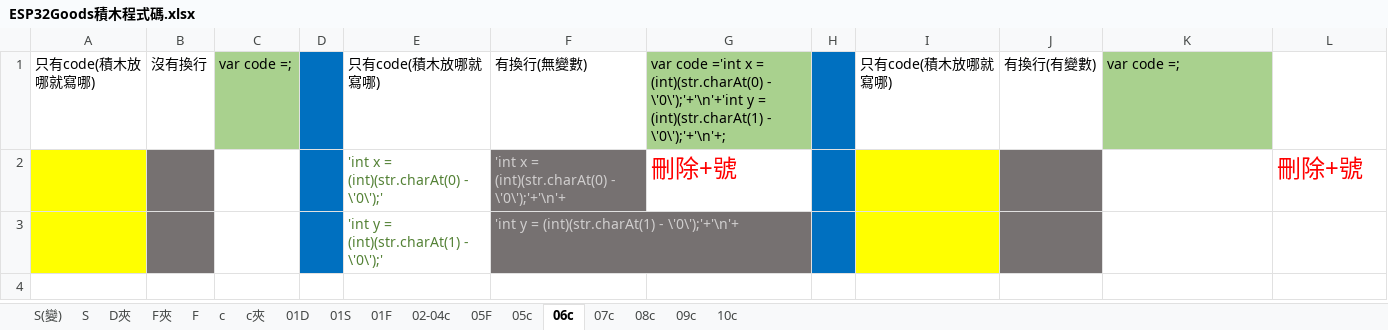
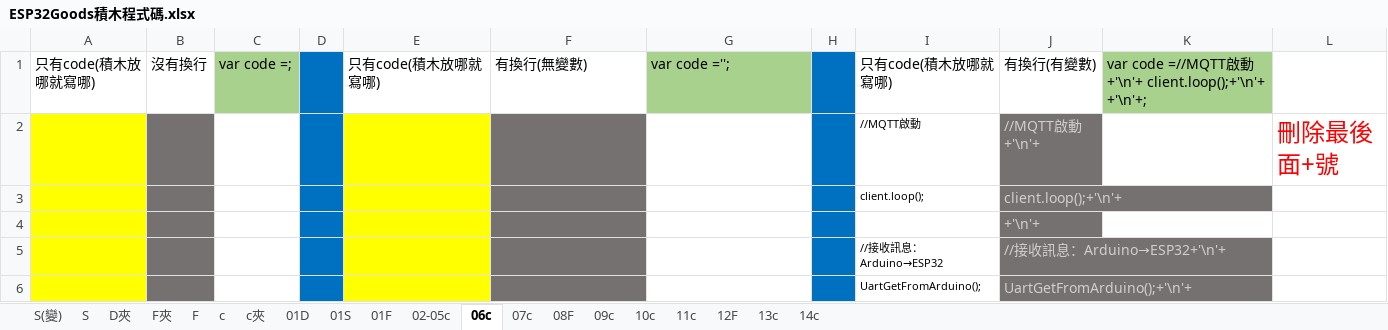
Before and after one commit to kingofamani/Arduino, an Excel workbook: tools/myCustomBlockly/iMi/ESP32Goods/ESP32Goods積木程式碼.xlsx, sheet 06c, drawn as a sheet; values as stored, in another font and other column widths than the file's, no borders; removed rows and columns are numbered as before the commit, all else as after; the diff names each change by its address in the sheet, - before the commit and + after, or states it on an @@ line.

```diff
--- a/tools/myCustomBlockly/iMi/ESP32Goods/ESP32Goods積木程式碼.xlsx (sheet 06c)
+++ b/tools/myCustomBlockly/iMi/ESP32Goods/ESP32Goods積木程式碼.xlsx (sheet 06c)
-sheet tab: 02-04c
+sheet tab: 02-05c
-sheet tab: 05F
-sheet tab: 05c
-sheet tab: 08c
+sheet tab: 08F
+sheet tab: 11c
+sheet tab: 12F
+sheet tab: 13c
+sheet tab: 14c
-G1: var code ='int x = (int)(str.charAt(0) - \'0\');'+'\n'+'int y = (int)(str.charAt(1) - \'0\');'+'\n'+;
+G1: var code ='';
-K1: var code =;
+K1: var code =//MQTT啟動+'\n'+ client.loop();+'\n'+ +'\n'+;
-row 2:  |  |  |  | 'int x = (int)(str.charAt(0) - \'0\');' | 'int x = (int)(str.charAt(0) - \'0\');'+'\n'+ | 刪除+號 |  |  |  |  | 刪除+號
-row 3:  |  |  |  | 'int y = (int)(str.charAt(1) - \'0\');' | 'int y = (int)(str.charAt(1) - \'0\');'+'\n'+
+row 2:  |  |  |  |  |  |  |  | //MQTT啟動 | //MQTT啟動+'\n'+ |  | 刪除最後面+號
+row 3:  |  |  |  |  |  |  |  | client.loop(); | client.loop();+'\n'+
+row 4:  |  |  |  |  |  |  |  |  | +'\n'+
+row 5:  |  |  |  |  |  |  |  | //接收訊息：Arduino→ESP32 | //接收訊息：Arduino→ESP32+'\n'+
+row 6:  |  |  |  |  |  |  |  | UartGetFromArduino(); | UartGetFromArduino();+'\n'+
```
Also changed, not shown: sheet 01F, sheet 01D, sheet 01S, sheet 02-05c, sheet 07c, sheet 10c, 2 more sheets, formulas that keep their value, 2 other files.
